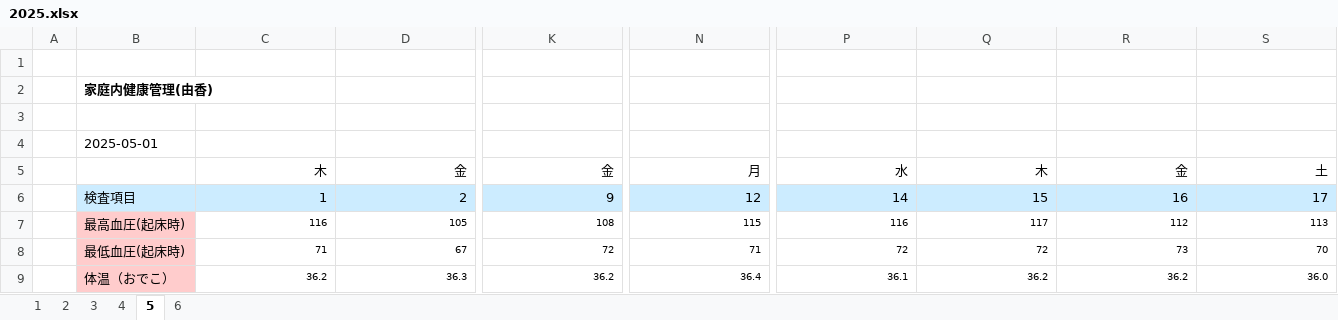
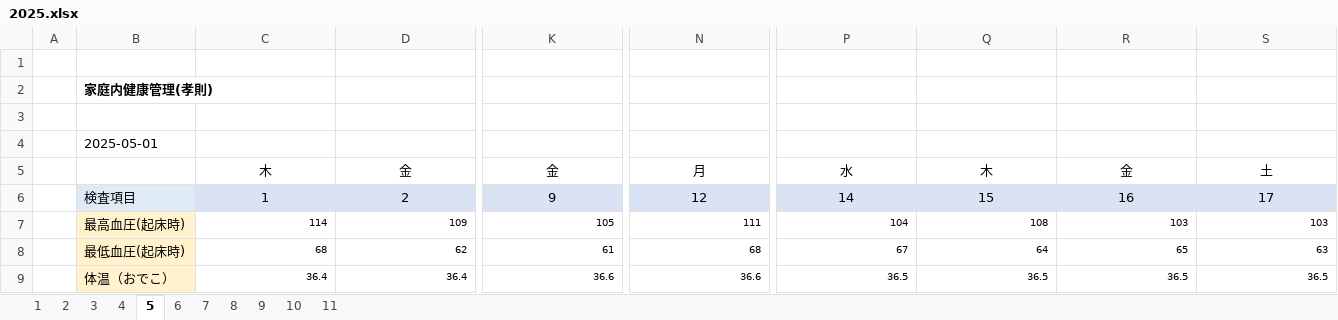
Before and after one commit to TAKANORI-yosi/HealthCare, an Excel workbook: Data/Yuka/2025.xlsx, sheet 5, drawn as a sheet; only a part is shown, gaps mark what is left out; values as stored, in another font and other column widths than the file's, no borders; removed rows and columns are numbered as before the commit, all else as after; rows hold the shown columns only; the diff covers the shown part only; the diff names each change by its address in the sheet, - before the commit and + after, or states it on an @@ line.

```diff
--- a/Data/Yuka/2025.xlsx (sheet 5)
+++ b/Data/Yuka/2025.xlsx (sheet 5)
+sheet tab: 7
+sheet tab: 8
+sheet tab: 9
+sheet tab: 10
+sheet tab: 11
-B2: 家庭内健康管理(由香)
+B2: 家庭内健康管理(孝則)
-C5:S6 alignment: right
+C5:S6 alignment: center
-B7 fill: #FFCCCC
+B7 fill: #FFF2CC
-C7: 116
+C7: 114
-D7: 105
+D7: 109
-K7: 108
+K7: 105
-N7: 115
+N7: 111
-P7: 116
+P7: 104
-Q7: 117
+Q7: 108
-R7: 112
+R7: 103
-S7: 113
+S7: 103
-row 8:  | 最低血圧(起床時) | 71 | 67 | 72 | 71 | 72 | 72 | 73 | 70
+row 8:  | 最低血圧(起床時) | 68 | 62 | 61 | 68 | 67 | 64 | 65 | 63
-B9 fill: #FFCCCC
+B9 fill: #FFF2CC
-C9: 36.2
+C9: 36.4
-D9: 36.3
+D9: 36.4
-K9: 36.2
+K9: 36.6
-N9: 36.4
+N9: 36.6
-P9: 36.1
+P9: 36.5
-Q9: 36.2
+Q9: 36.5
-R9: 36.2
+R9: 36.5
-S9: 36.0
+S9: 36.5
```
Also changed, not shown: 8 added rows, 12 removed rows, 1 moved row, 97 edited cells and cell formats elsewhere in this sheet, sheet 1, sheet 2, sheet 4, sheet 3, sheet 6, Data/Taka/2025.xlsx.
